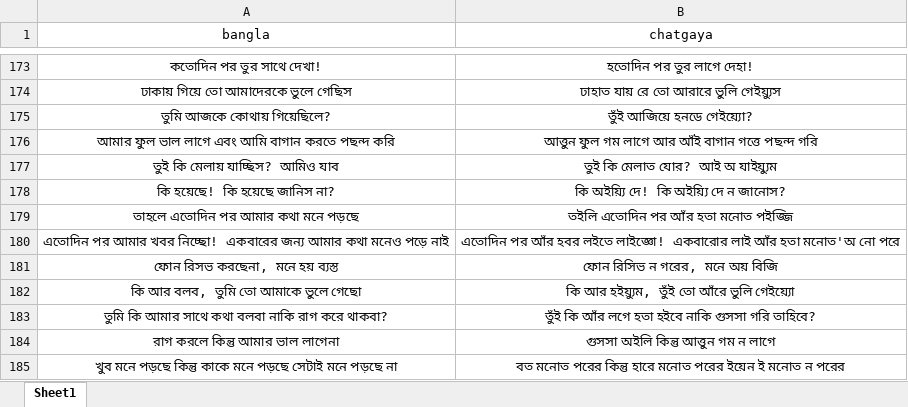
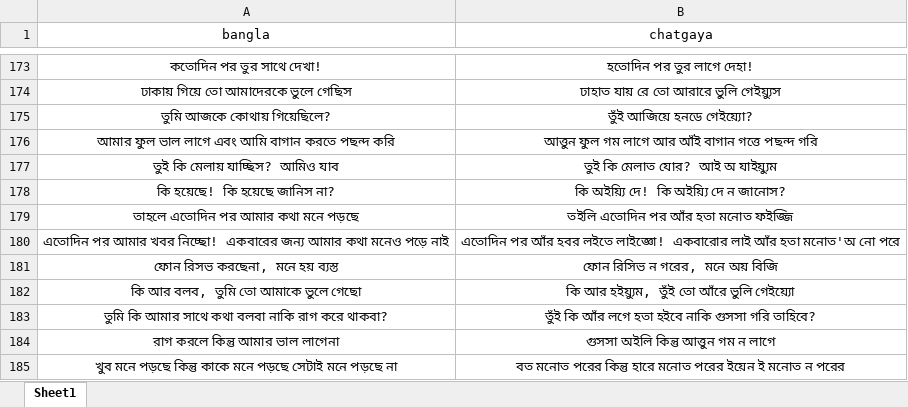
Before and after one commit to Mostafa-Moin26/chatgaya-bangla-nmt, an Excel workbook: data/canonical.xlsx, sheet Sheet1, drawn as a sheet; only a part is shown, gaps mark what is left out; values as stored, in another font and other column widths than the file's, no borders; the diff covers the shown part only; the diff names each change by its address in the sheet, - before the commit and + after, or states it on an @@ line.

```diff
--- a/data/canonical.xlsx (sheet Sheet1)
+++ b/data/canonical.xlsx (sheet Sheet1)
-B179 (chatgaya): তইলি এতোদিন পর আঁর হতা মনোত পইজ্জি
+B179 (chatgaya): তইলি এতোদিন পর আঁর হতা মনোত ফইজ্জি
```
Also changed, not shown: 20 added rows and 1 edited cell elsewhere in this sheet, data/lexicon.xlsx, 1 other file.
